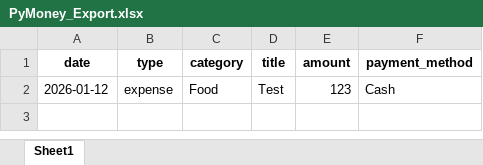
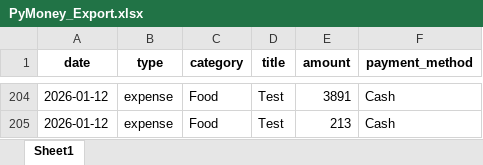
Before and after one commit to KevlnlOl7/114_tkuim_web, an Excel workbook: 114_tkuim_final_project/backend/PyMoney_Export.xlsx, sheet Sheet1, drawn as a sheet; only a part is shown, gaps mark what is left out; values as stored, in another font and other column widths than the file's, no borders; addresses are those after the commit; the diff covers the shown part only; the diff names each change by its address in the sheet, - before the commit and + after, or states it on an @@ line.

```diff
--- a/114_tkuim_final_project/backend/PyMoney_Export.xlsx (sheet Sheet1)
+++ b/114_tkuim_final_project/backend/PyMoney_Export.xlsx (sheet Sheet1)
-E204 (amount): 123
+E204 (amount): 3891
+row 205: 2026-01-12 | expense | Food | Test | 213 | Cash
```
Also changed, not shown: 202 added rows elsewhere in this sheet, 45 other files.
